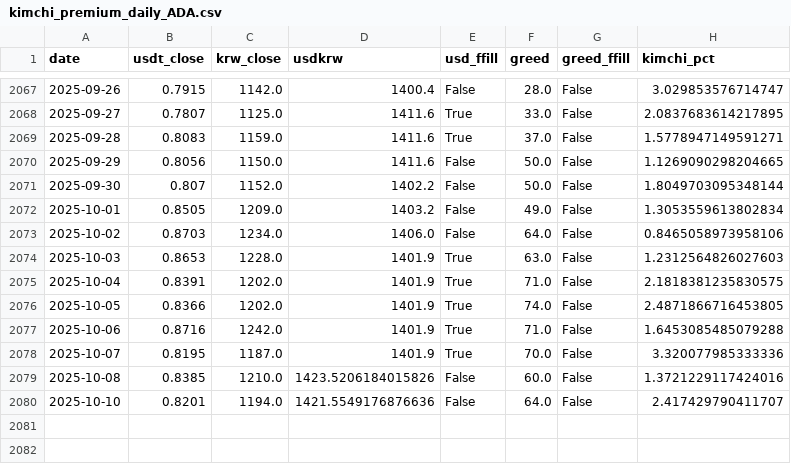
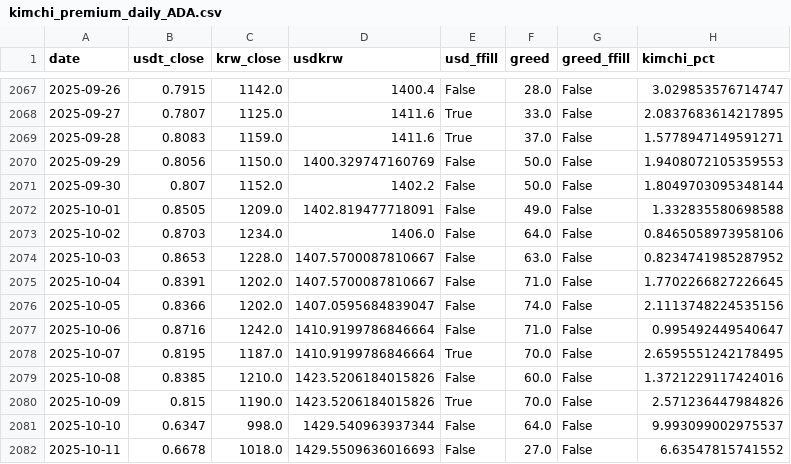
Before and after one commit to chanever/vis_project_1_backend, a CSV file: data/kimchi_premium_daily_ADA.csv, drawn as a sheet; only a part is shown, gaps mark what is left out.

```diff
--- a/data/kimchi_premium_daily_ADA.csv
+++ b/data/kimchi_premium_daily_ADA.csv
@@ -2069,12 +2069,14 @@ date,usdt_close,krw_close,usdkrw,usd_ffill,greed,greed_ffill,kimchi_pct
 2025-09-28,0.8083,1159.0,1411.6,True,37.0,False,1.5778947149591271
-2025-09-29,0.8056,1150.0,1411.6,False,50.0,False,1.1269090298204665
+2025-09-29,0.8056,1150.0,1400.329747160769,False,50.0,False,1.9408072105359553
 2025-09-30,0.807,1152.0,1402.2,False,50.0,False,1.8049703095348144
-2025-10-01,0.8505,1209.0,1403.2,False,49.0,False,1.3053559613802834
+2025-10-01,0.8505,1209.0,1402.819477718091,False,49.0,False,1.332835580698588
 2025-10-02,0.8703,1234.0,1406.0,False,64.0,False,0.8465058973958106
-2025-10-03,0.8653,1228.0,1401.9,True,63.0,False,1.2312564826027603
-2025-10-04,0.8391,1202.0,1401.9,True,71.0,False,2.1818381235830575
-2025-10-05,0.8366,1202.0,1401.9,True,74.0,False,2.4871866716453805
-2025-10-06,0.8716,1242.0,1401.9,True,71.0,False,1.6453085485079288
-2025-10-07,0.8195,1187.0,1401.9,True,70.0,False,3.320077985333336
+2025-10-03,0.8653,1228.0,1407.5700087810667,False,63.0,False,0.8234741985287952
+2025-10-04,0.8391,1202.0,1407.5700087810667,False,71.0,False,1.7702266827226645
+2025-10-05,0.8366,1202.0,1407.0595684839047,False,74.0,False,2.1113748224535156
+2025-10-06,0.8716,1242.0,1410.9199786846664,False,71.0,False,0.995492449540647
+2025-10-07,0.8195,1187.0,1410.9199786846664,True,70.0,False,2.6595551242178495
 2025-10-08,0.8385,1210.0,1423.5206184015826,False,60.0,False,1.3721229117424016
-2025-10-10,0.8201,1194.0,1421.5549176876636,False,64.0,False,2.417429790411707
+2025-10-09,0.815,1190.0,1423.5206184015826,True,70.0,False,2.571236447984826
+2025-10-10,0.6347,998.0,1429.540963937344,False,64.0,False,9.993099002975537
+2025-10-11,0.6678,1018.0,1429.5509636016693,False,27.0,False,6.63547815741552
```
Also changed, not shown: data/kimchi_premium_daily_BTC.csv, data/kimchi_premium_daily_DOGE.csv, 8 other files.
